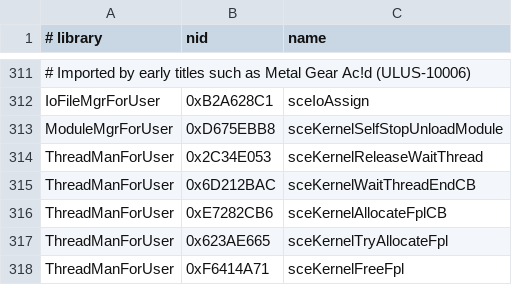
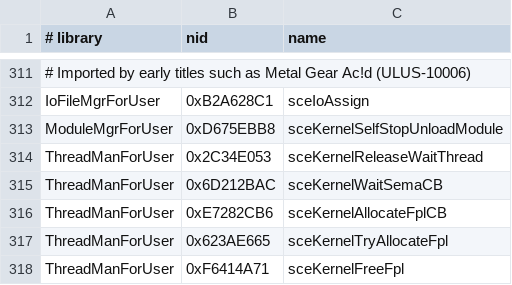
Before and after one commit to PRomeotheus/MGAcid, a CSV file: configs/nids.csv, drawn as a sheet; only a part is shown, gaps mark what is left out; the diff covers the shown part only.

```diff
--- a/configs/nids.csv
+++ b/configs/nids.csv
@@ -314,3 +314,3 @@ ModuleMgrForUser,0xD675EBB8,sceKernelSelfStopUnloadModule
 ThreadManForUser,0x2C34E053,sceKernelReleaseWaitThread
-ThreadManForUser,0x6D212BAC,sceKernelWaitThreadEndCB
+ThreadManForUser,0x6D212BAC,sceKernelWaitSemaCB
 ThreadManForUser,0xE7282CB6,sceKernelAllocateFplCB
```
Also changed, not shown: 64 added rows elsewhere in this file.
